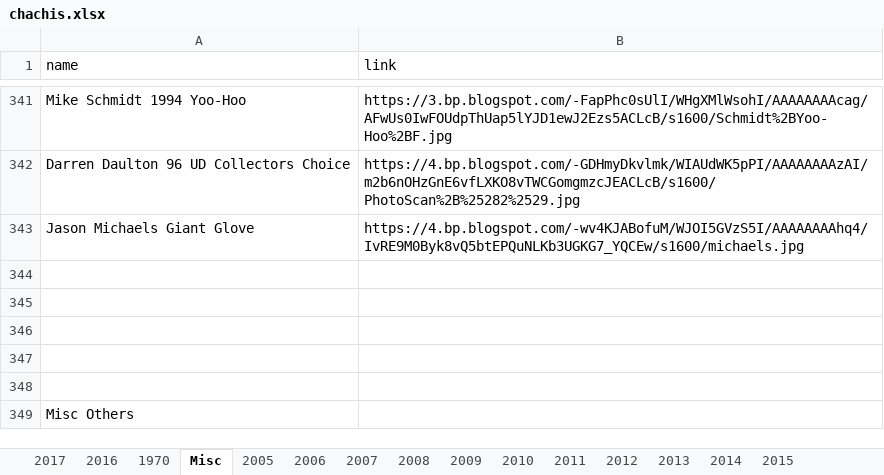
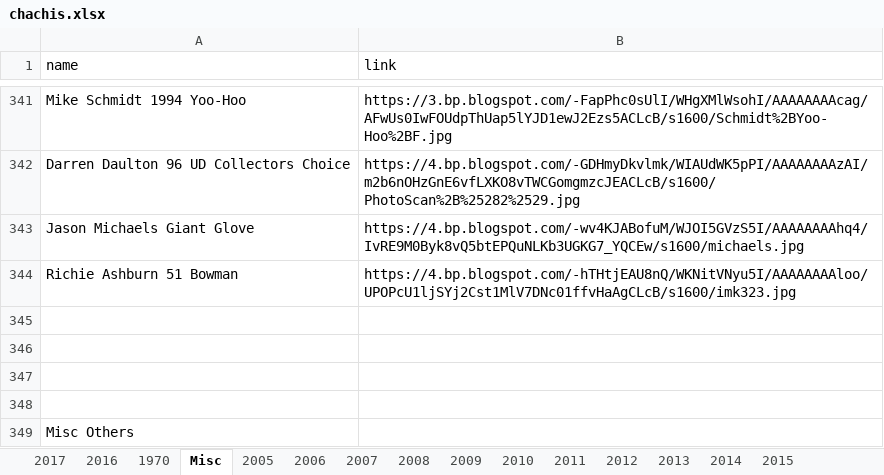
Before and after one commit to Wolfbane50/myApp, an Excel workbook: chachis.xlsx, sheet Misc, drawn as a sheet; only a part is shown, gaps mark what is left out; values as stored, in another font and other column widths than the file's, no borders; the diff names each change by its address in the sheet, - before the commit and + after, or states it on an @@ line.

```diff
--- a/chachis.xlsx (sheet Misc)
+++ b/chachis.xlsx (sheet Misc)
-row 344: (empty)
+row 344: Richie Ashburn 51 Bowman | https://4.bp.blogspot.com/-hTHtjEAU8nQ/WKNitVNyu5I/AAAAAAAAloo/UPOPcU1ljSYj2Cst1MlV7DNc01ffvHaAgCLcB/s1600/imk323.jpg
```
Also changed, not shown: 10 other files.
